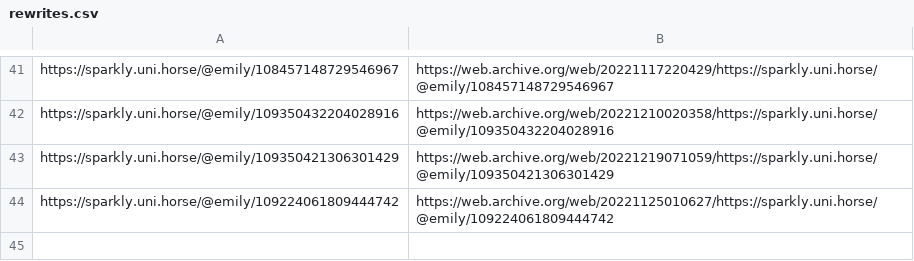
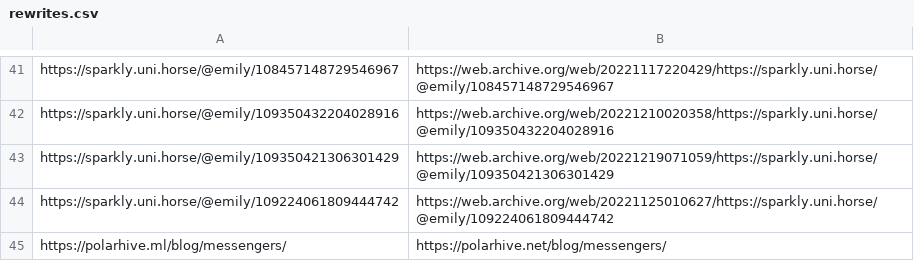
Before and after one commit to Seirdy/seirdy.one, a CSV file: csv/rewrites.csv, drawn as a sheet; only a part is shown, gaps mark what is left out; the diff names each change by its address in the sheet, - before the commit and + after, or states it on an @@ line.

```diff
--- a/csv/rewrites.csv
+++ b/csv/rewrites.csv
+row 45: https://polarhive.ml/blog/messengers/ | https://polarhive.net/blog/messengers/
```
Also changed, not shown: 2 other files.
